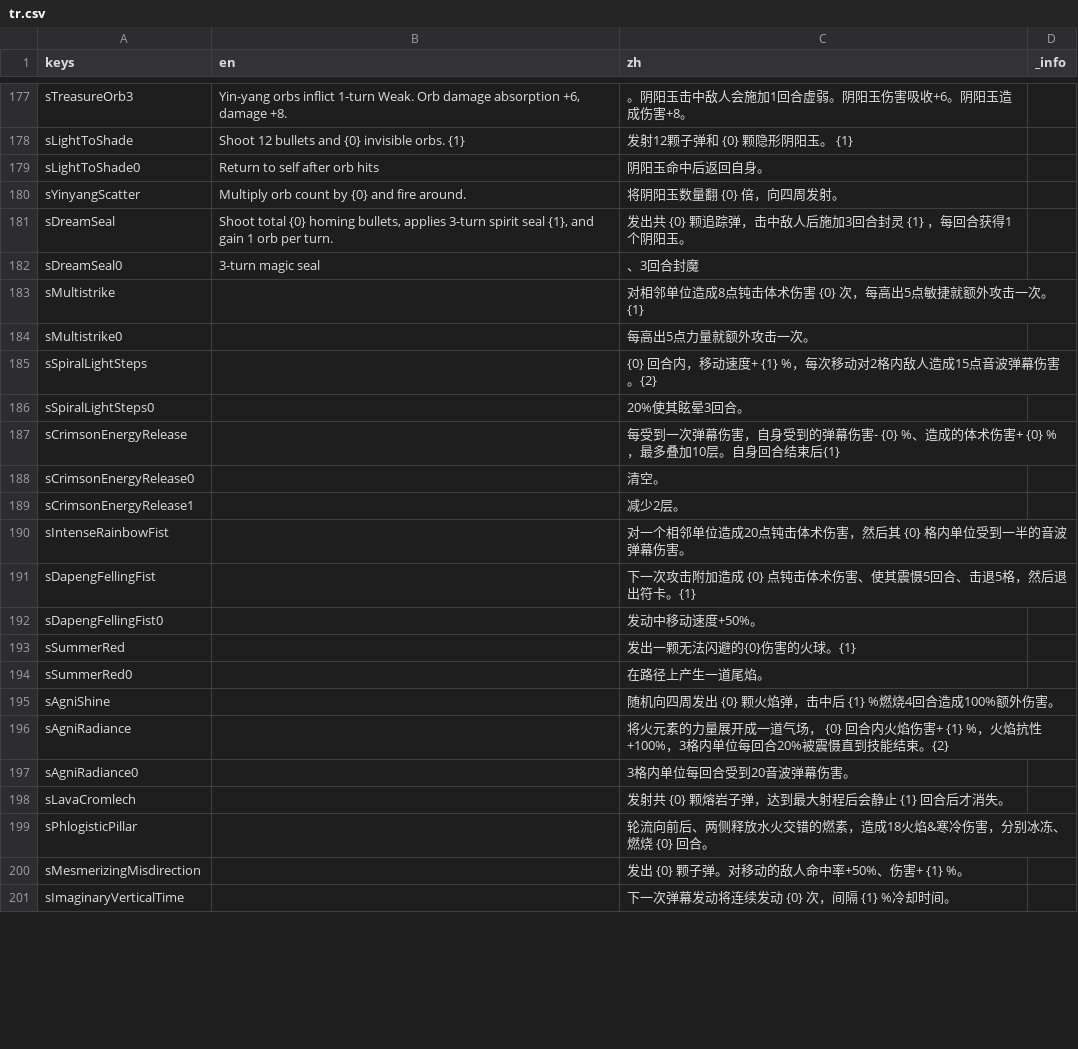
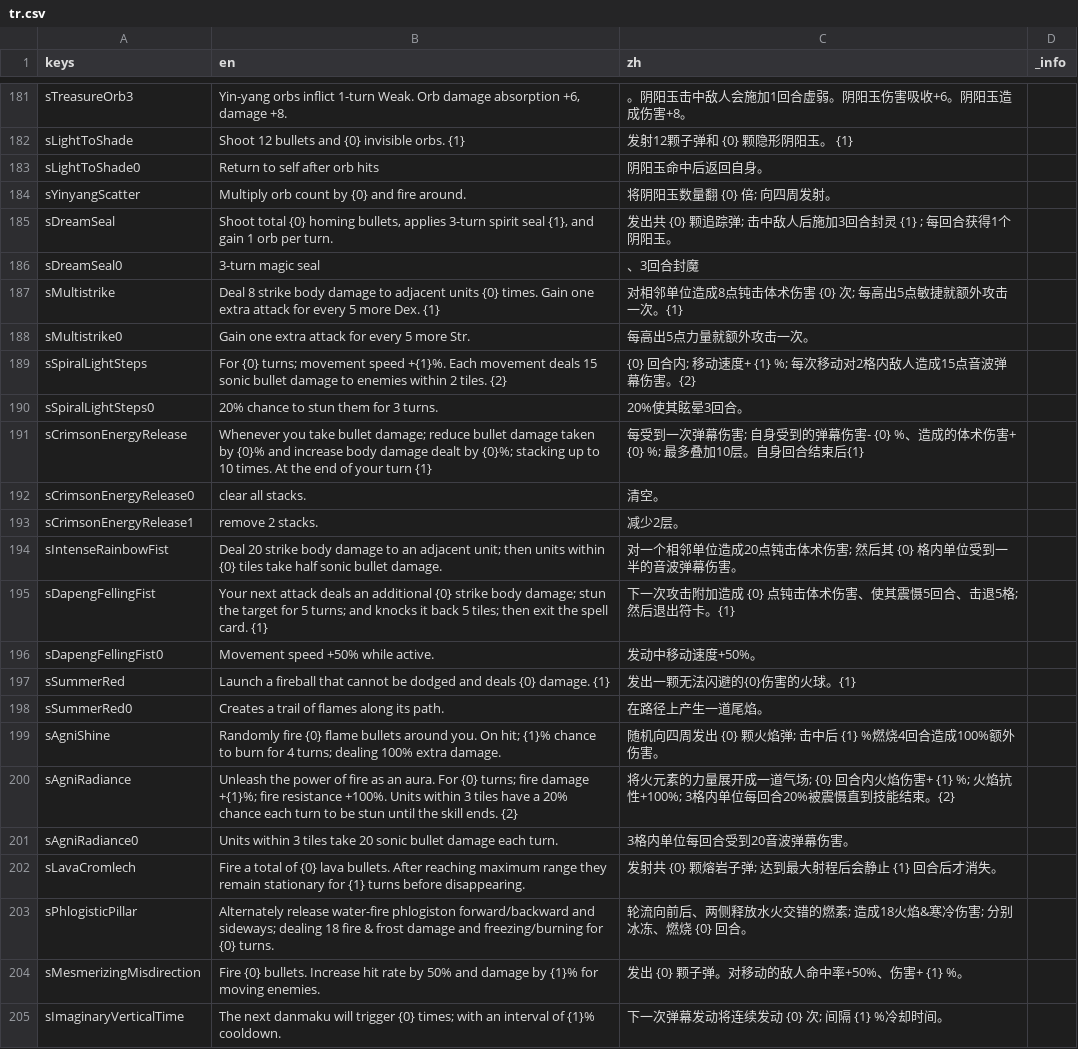
Before and after one commit to CirnoDango/AOG, a CSV file: Other/tr.csv, drawn as a sheet; only a part is shown, gaps mark what is left out; the diff covers the shown part only.

Commit message:
skillpanel英文处理

```diff
--- a/Other/tr.csv
+++ b/Other/tr.csv
@@ -179,23 +183,23 @@ sLightToShade,"Shoot 12 bullets and {0} invisible orbs. {1}",发射12颗子弹
 sLightToShade0,"Return to self after orb hits",阴阳玉命中后返回自身。,
-sYinyangScatter,"Multiply orb count by {0} and fire around.",将阴阳玉数量翻 {0} 倍，向四周发射。,
-sDreamSeal,"Shoot total {0} homing bullets, applies 3-turn spirit seal {1}, and gain 1 orb per turn.",发出共 {0} 颗追踪弹，击中敌人后施加3回合封灵 {1} ，每回合获得1个阴阳玉。,
+sYinyangScatter,"Multiply orb count by {0} and fire around.",将阴阳玉数量翻 {0} 倍; 向四周发射。,
+sDreamSeal,"Shoot total {0} homing bullets, applies 3-turn spirit seal {1}, and gain 1 orb per turn.",发出共 {0} 颗追踪弹; 击中敌人后施加3回合封灵 {1} ; 每回合获得1个阴阳玉。,
 sDreamSeal0,"3-turn magic seal",、3回合封魔,
-sMultistrike,,对相邻单位造成8点钝击体术伤害 {0} 次，每高出5点敏捷就额外攻击一次。{1},
-sMultistrike0,,每高出5点力量就额外攻击一次。,
-sSpiralLightSteps,, {0} 回合内，移动速度+ {1} %，每次移动对2格内敌人造成15点音波弹幕伤害。{2},
-sSpiralLightSteps0,, 20%使其眩晕3回合。,
-sCrimsonEnergyRelease,,每受到一次弹幕伤害，自身受到的弹幕伤害- {0} %、造成的体术伤害+ {0} %，最多叠加10层。自身回合结束后{1},
-sCrimsonEnergyRelease0,,清空。,
-sCrimsonEnergyRelease1,,减少2层。,
-sIntenseRainbowFist,,对一个相邻单位造成20点钝击体术伤害，然后其 {0} 格内单位受到一半的音波弹幕伤害。,
-sDapengFellingFist,,下一次攻击附加造成 {0} 点钝击体术伤害、使其震慑5回合、击退5格，然后退出符卡。{1},
-sDapengFellingFist0,,发动中移动速度+50%。,
-sSummerRed,,发出一颗无法闪避的{0}伤害的火球。{1},
-sSummerRed0,,在路径上产生一道尾焰。,
-sAgniShine,,随机向四周发出 {0} 颗火焰弹，击中后 {1} %燃烧4回合造成100%额外伤害。,
-sAgniRadiance,,将火元素的力量展开成一道气场， {0} 回合内火焰伤害+ {1} %，火焰抗性+100%，3格内单位每回合20%被震慑直到技能结束。{2},
-sAgniRadiance0,,3格内单位每回合受到20音波弹幕伤害。,
-sLavaCromlech,,发射共 {0} 颗熔岩子弹，达到最大射程后会静止 {1} 回合后才消失。,
-sPhlogisticPillar,,轮流向前后、两侧释放水火交错的燃素，造成18火焰&寒冷伤害，分别冰冻、燃烧 {0} 回合。,
-sMesmerizingMisdirection,,发出 {0} 颗子弹。对移动的敌人命中率+50%、伤害+ {1} %。,
-sImaginaryVerticalTime,,下一次弹幕发动将连续发动 {0} 次，间隔 {1} %冷却时间。,
+sMultistrike,Deal 8 strike body damage to adjacent units {0} times. Gain one extra attack for every 5 more Dex. {1},对相邻单位造成8点钝击体术伤害 {0} 次; 每高出5点敏捷就额外攻击一次。{1},
+sMultistrike0,Gain one extra attack for every 5 more Str.,每高出5点力量就额外攻击一次。,
+sSpiralLightSteps,For {0} turns; movement speed +{1}%. Each movement deals 15 sonic bullet damage to enemies within 2 tiles. {2}, {0} 回合内; 移动速度+ {1} %; 每次移动对2格内敌人造成15点音波弹幕伤害。{2},
+sSpiralLightSteps0,20% chance to stun them for 3 turns., 20%使其眩晕3回合。,
+sCrimsonEnergyRelease,Whenever you take bullet damage; reduce bullet damage taken by {0}% and increase body damage dealt by {0}%; stacking up to 10 times. At the end of your turn {1},每受到一次弹幕伤害; 自身受到的弹幕伤害- {0} %、造成的体术伤害+ {0} %; 最多叠加10层。自身回合结束后{1},
+sCrimsonEnergyRelease0,clear all stacks.,清空。,
+sCrimsonEnergyRelease1,remove 2 stacks.,减少2层。,
+sIntenseRainbowFist,Deal 20 strike body damage to an adjacent unit; then units within {0} tiles take half sonic bullet damage.,对一个相邻单位造成20点钝击体术伤害; 然后其 {0} 格内单位受到一半的音波弹幕伤害。,
+sDapengFellingFist,Your next attack deals an additional {0} strike body damage; stun the target for 5 turns; and knocks it back 5 tiles; then exit the spell card. {1},下一次攻击附加造成 {0} 点钝击体术伤害、使其震慑5回合、击退5格; 然后退出符卡。{1},
+sDapengFellingFist0,Movement speed +50% while active.,发动中移动速度+50%。,
+sSummerRed,Launch a fireball that cannot be dodged and deals {0} damage. {1},发出一颗无法闪避的{0}伤害的火球。{1},
+sSummerRed0,Creates a trail of flames along its path.,在路径上产生一道尾焰。,
+sAgniShine,Randomly fire {0} flame bullets around you. On hit; {1}% chance to burn for 4 turns; dealing 100% extra damage.,随机向四周发出 {0} 颗火焰弹; 击中后 {1} %燃烧4回合造成100%额外伤害。,
+sAgniRadiance,Unleash the power of fire as an aura. For {0} turns; fire damage +{1}%; fire resistance +100%. Units within 3 tiles have a 20% chance each turn to be stun until the skill ends. {2},将火元素的力量展开成一道气场;  {0} 回合内火焰伤害+ {1} %; 火焰抗性+100%; 3格内单位每回合20%被震慑直到技能结束。{2},
+sAgniRadiance0,Units within 3 tiles take 20 sonic bullet damage each turn.,3格内单位每回合受到20音波弹幕伤害。,
+sLavaCromlech,Fire a total of {0} lava bullets. After reaching maximum range they remain stationary for {1} turns before disappearing.,发射共 {0} 颗熔岩子弹; 达到最大射程后会静止 {1} 回合后才消失。,
+sPhlogisticPillar,Alternately release water-fire phlogiston forward/backward and sideways; dealing 18 fire & frost damage and freezing/burning for {0} turns.,轮流向前后、两侧释放水火交错的燃素; 造成18火焰&寒冷伤害; 分别冰冻、燃烧 {0} 回合。,
+sMesmerizingMisdirection,Fire {0} bullets. Increase hit rate by 50% and damage by {1}% for moving enemies.,发出 {0} 颗子弹。对移动的敌人命中率+50%、伤害+ {1} %。,
+sImaginaryVerticalTime,The next danmaku will trigger {0} times; with an interval of {1}% cooldown.,下一次弹幕发动将连续发动 {0} 次; 间隔 {1} %冷却时间。,
```
Also changed, not shown: 10 added rows and 102 edited cells elsewhere in this file, 27 other files.
